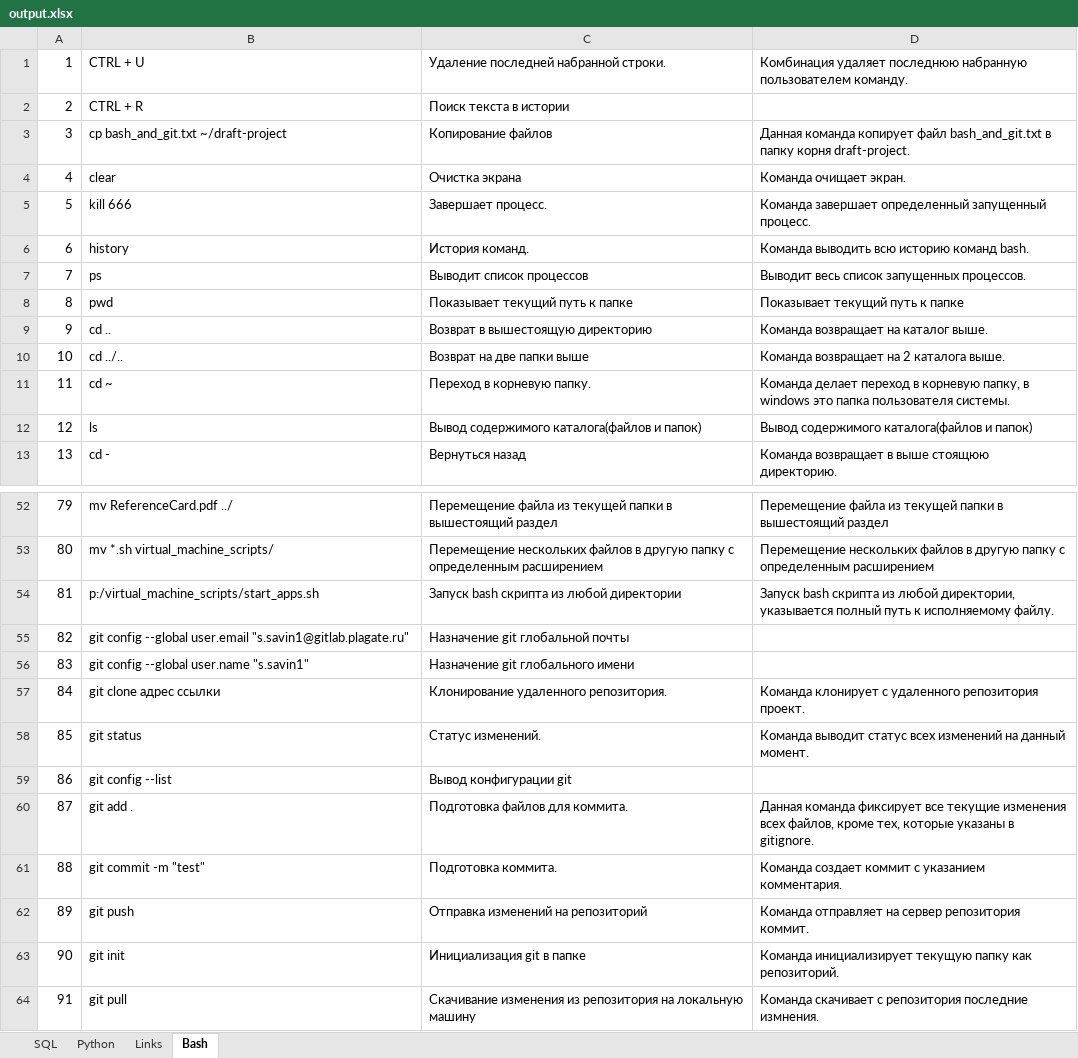
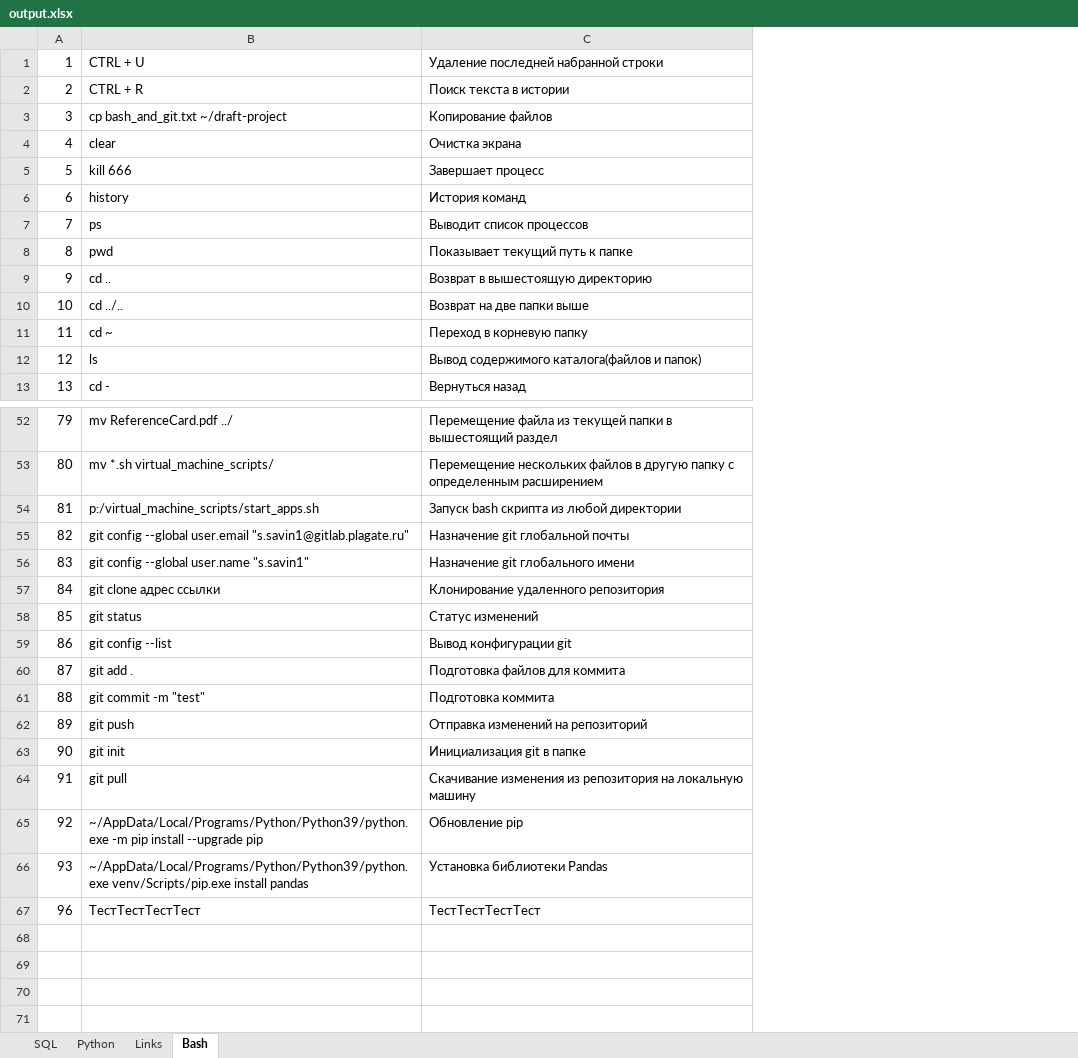
Before and after one commit to savinsyu/flask-project-full, an Excel workbook: xlsx_export/output.xlsx, sheet Bash, drawn as a sheet; only a part is shown, gaps mark what is left out; values as stored, in another font and other column widths than the file's, no borders; removed rows and columns are numbered as before the commit, all else as after; the diff covers the shown part only; the diff names each change by its address in the sheet, - before the commit and + after, or states it on an @@ line.

```diff
--- a/xlsx_export/output.xlsx (sheet Bash)
+++ b/xlsx_export/output.xlsx (sheet Bash)
-column D, rows 1-13: Комбинация удаляет последнюю набранную пользователем команду. |  | Данная команда копирует файл bash_and_git.txt в папку корня draft-project. | Команда очищает экран. | Команда завершает определенный запущенный процесс. | Команда выводить всю историю команд bash. | Выводит весь список запущенных процессов. | Показывает текущий путь к папке | Команда возвращает на каталог выше. | Команда возвращает на 2 каталога выше. | Команда делает переход в корневую папку, в windows это папка пользователя системы. | Вывод содержимого каталога(файлов и папок) | Команда возвращает в выше стоящюю директорию.; rows 52-64: Перемещение файла из текущей папки в вышестоящий раздел | Перемещение нескольких файлов в другую папку с определенным расширением | Запуск bash скрипта из любой директории, указывается полный путь к исполняемому файлу. |  |  | Команда клонирует с удаленного репозитория проект. | Команда выводит статус всех изменений на данный момент. |  | Данная команда фиксирует все текущие изменения всех файлов, кроме тех, которые указаны в gitignore. | Команда создает коммит с указанием комментария. | Команда отправляет на сервер репозитория коммит. | Команда инициализирует текущую папку как репозиторий. | Команда скачивает с репозитория последние измнения.
-C1: Удаление последней набранной строки.
+C1: Удаление последней набранной строки
-C5: Завершает процесс.
+C5: Завершает процесс
-C6: История команд.
+C6: История команд
-C11: Переход в корневую папку.
+C11: Переход в корневую папку
-C57: Клонирование удаленного репозитория.
+C57: Клонирование удаленного репозитория
-C58: Статус изменений.
+C58: Статус изменений
-C60: Подготовка файлов для коммита.
+C60: Подготовка файлов для коммита
-C61: Подготовка коммита.
+C61: Подготовка коммита
+row 65: 92 | ~/AppData/Local/Programs/Python/Python39/python.exe -m pip install --upgrade pip | Обновление pip
+row 66: 93 | ~/AppData/Local/Programs/Python/Python39/python.exe venv/Scripts/pip.exe install pandas | Установка библиотеки Pandas
+row 67: 96 | ТестТестТестТест | ТестТестТестТест
```
Also changed, not shown: 3 edited cells elsewhere in this sheet, sheet Python, sheet Links, sheet SQL, 10 other files.
